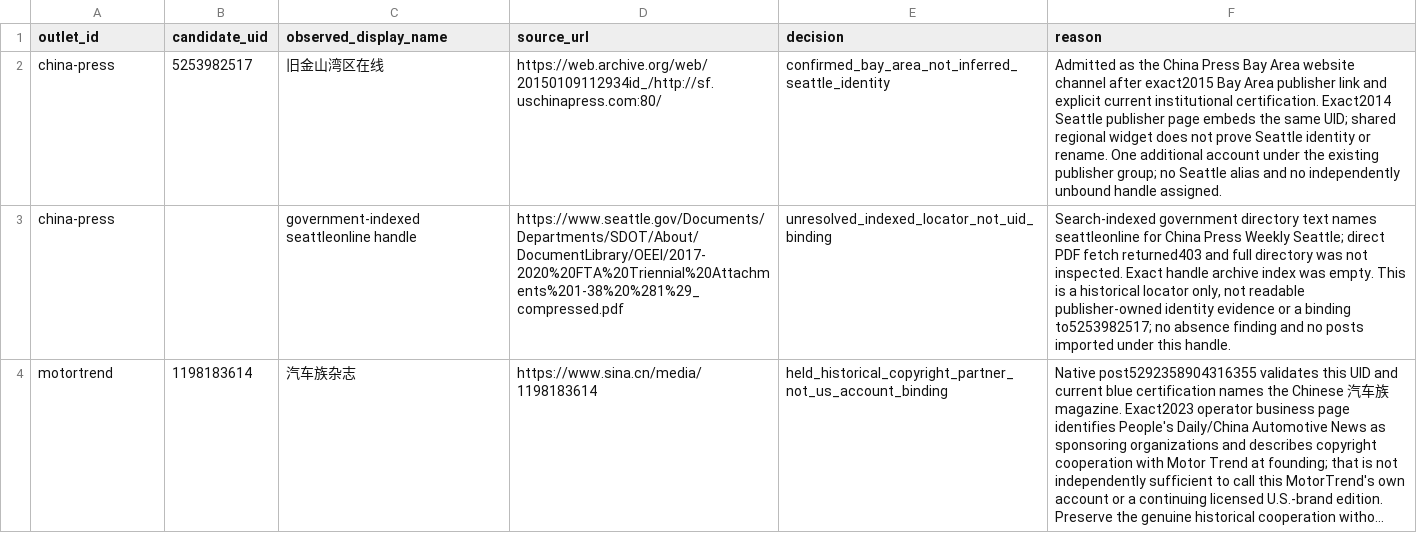
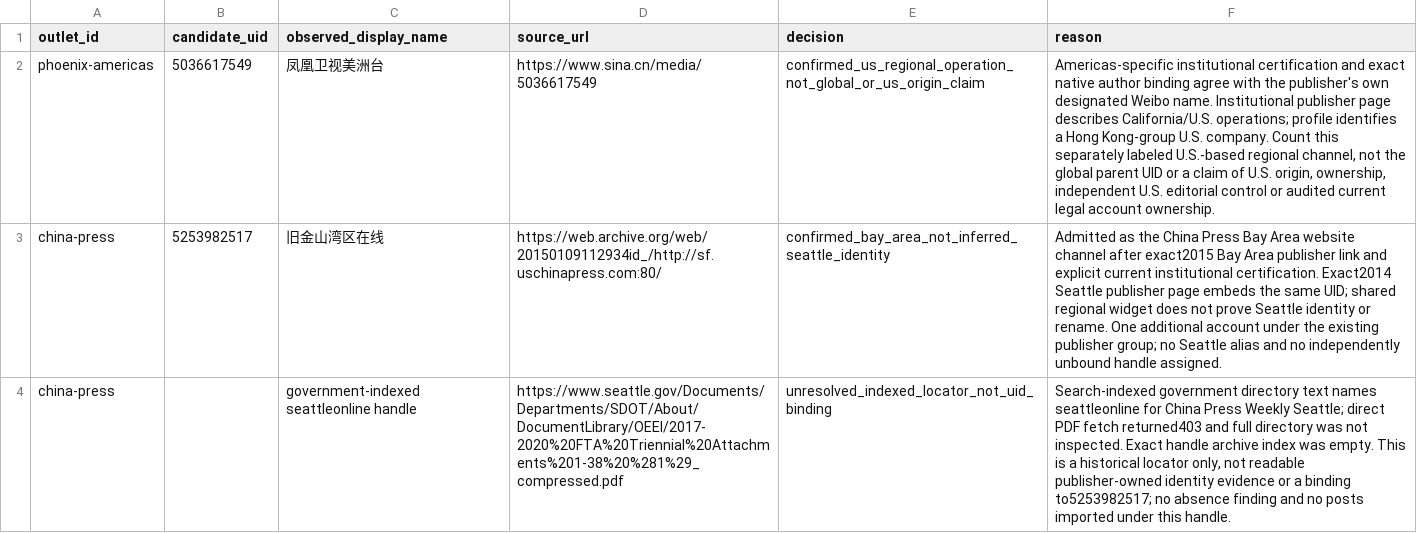
Before and after one commit to hanshanley/china-us-relation-change, a CSV file: data/discovery/unresolved_account_leads.csv, drawn as a sheet; only a part is shown; the shorter side is filled out with more unchanged rows; long unchanged cells end in ….

```diff
--- a/data/discovery/unresolved_account_leads.csv
+++ b/data/discovery/unresolved_account_leads.csv
@@ -1,2 +1,3 @@
 outlet_id,candidate_uid,observed_display_name,source_url,decision,reason
+phoenix-americas,5036617549,凤凰卫视美洲台,https://www.sina.cn/media/5036617549,confirmed_us_regional_operation_not_global_or_us_origin_claim,"Americas-specific institutional certification and exact native author binding agree with the publisher's own designated Weibo name. Institutional publisher page describes California/U.S. operations; profile identifies a Hong Kong-group U.S. company. Count this separately labeled U.S.-based regional channel, not the global parent UID or a claim of U.S. origin, ownership, independent U.S. editorial control or audited current legal account ownership."
 china-press,5253982517,旧金山湾区在线,https://web.archive.org/web/20150109112934id_/http://sf.uschinapress.com:80/,confirmed_bay_area_not_inferred_seattle_identity,"Admitted as the China Press Bay Area website channel after exact2015 Bay Area publisher link and explicit current institutional certification. Exact2014 Seattle publisher page embeds the same UID; shared regional widget does not prove Seattle identity or rename. One additional account under the existing publisher group; no Seattle alias and no independently unbound handle assigned."
```
Also changed, not shown: data/discovery/us_top1000_accounts.csv, site/downloads/weibo-accounts.csv, 47 other files.
